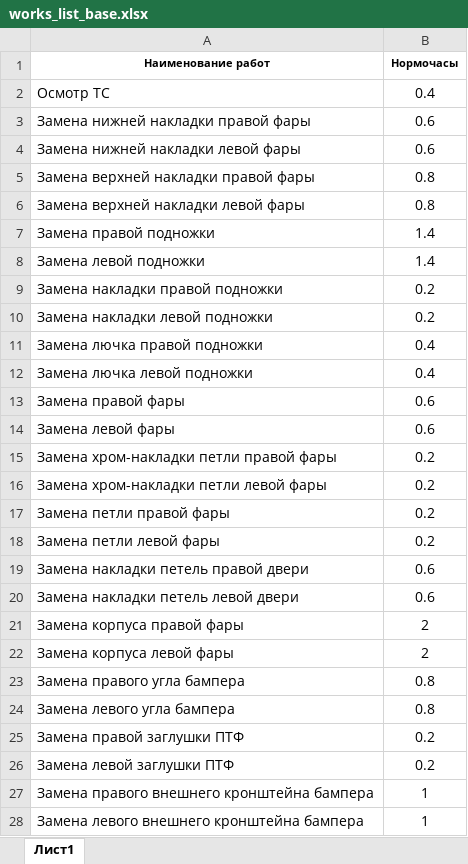
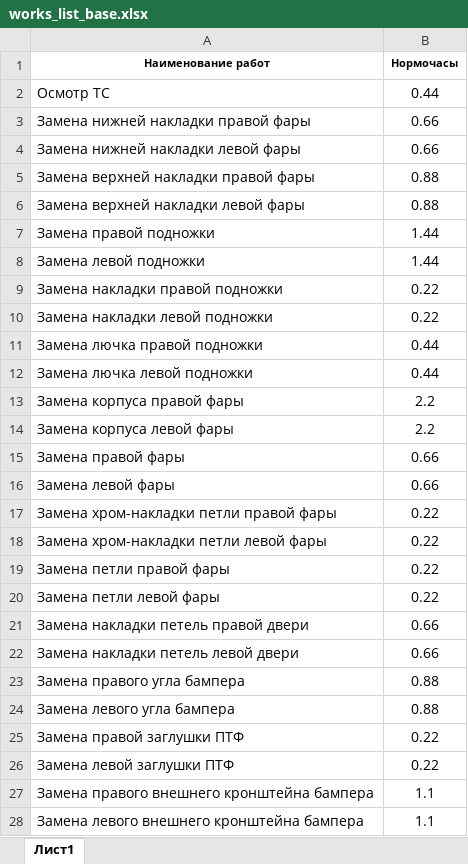
Before and after one commit to Mordvinov1980/TruckService-Manager, an Excel workbook: Шаблоны/works_list_base.xlsx, sheet Лист1, drawn as a sheet; only a part is shown; values as stored, in another font and other column widths than the file's, no borders; removed rows and columns are numbered as before the commit, all else as after; the diff covers the shown part only; the diff names each change by its address in the sheet, - before the commit and + after, or states it on an @@ line.

```diff
--- a/Шаблоны/works_list_base.xlsx (sheet Лист1)
+++ b/Шаблоны/works_list_base.xlsx (sheet Лист1)
-B2 (Нормочасы): 0.4
+B2 (Нормочасы): 0.44
-B3:B4 (Нормочасы): 0.6
+B3:B4 (Нормочасы): 0.66
-B5:B6 (Нормочасы): 0.8
+B5:B6 (Нормочасы): 0.88
-B7:B8 (Нормочасы): 1.4
+B7:B8 (Нормочасы): 1.44
-B9:B10 (Нормочасы): 0.2
+B9:B10 (Нормочасы): 0.22
-B11:B12 (Нормочасы): 0.4
+B11:B12 (Нормочасы): 0.44
+row 13: Замена корпуса правой фары | 2.2
+row 14: Замена корпуса левой фары | 2.2
-B15:B16 (Нормочасы): 0.6
+B15:B16 (Нормочасы): 0.66
-B17:B20 (Нормочасы): 0.2
+B17:B20 (Нормочасы): 0.22
-B21:B22 (Нормочасы): 0.6
+B21:B22 (Нормочасы): 0.66
-row 21: Замена корпуса правой фары | 2
-row 22: Замена корпуса левой фары | 2
-B23:B24 (Нормочасы): 0.8
+B23:B24 (Нормочасы): 0.88
-B25:B26 (Нормочасы): 0.2
+B25:B26 (Нормочасы): 0.22
-B27:B28 (Нормочасы): 1
+B27:B28 (Нормочасы): 1.1
```
Also changed, not shown: 10 added rows, 4 removed rows and 58 edited cells elsewhere in this sheet, 18 other files.
